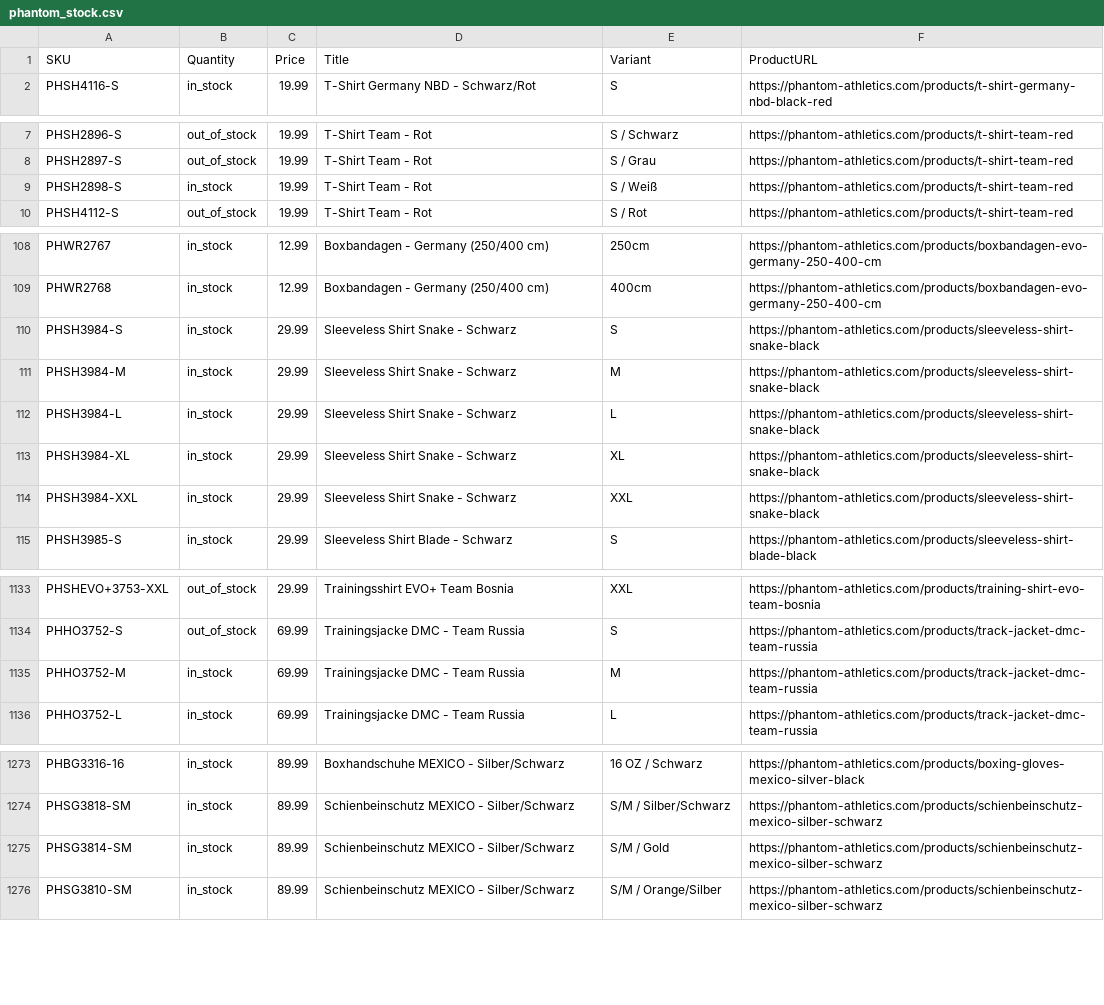
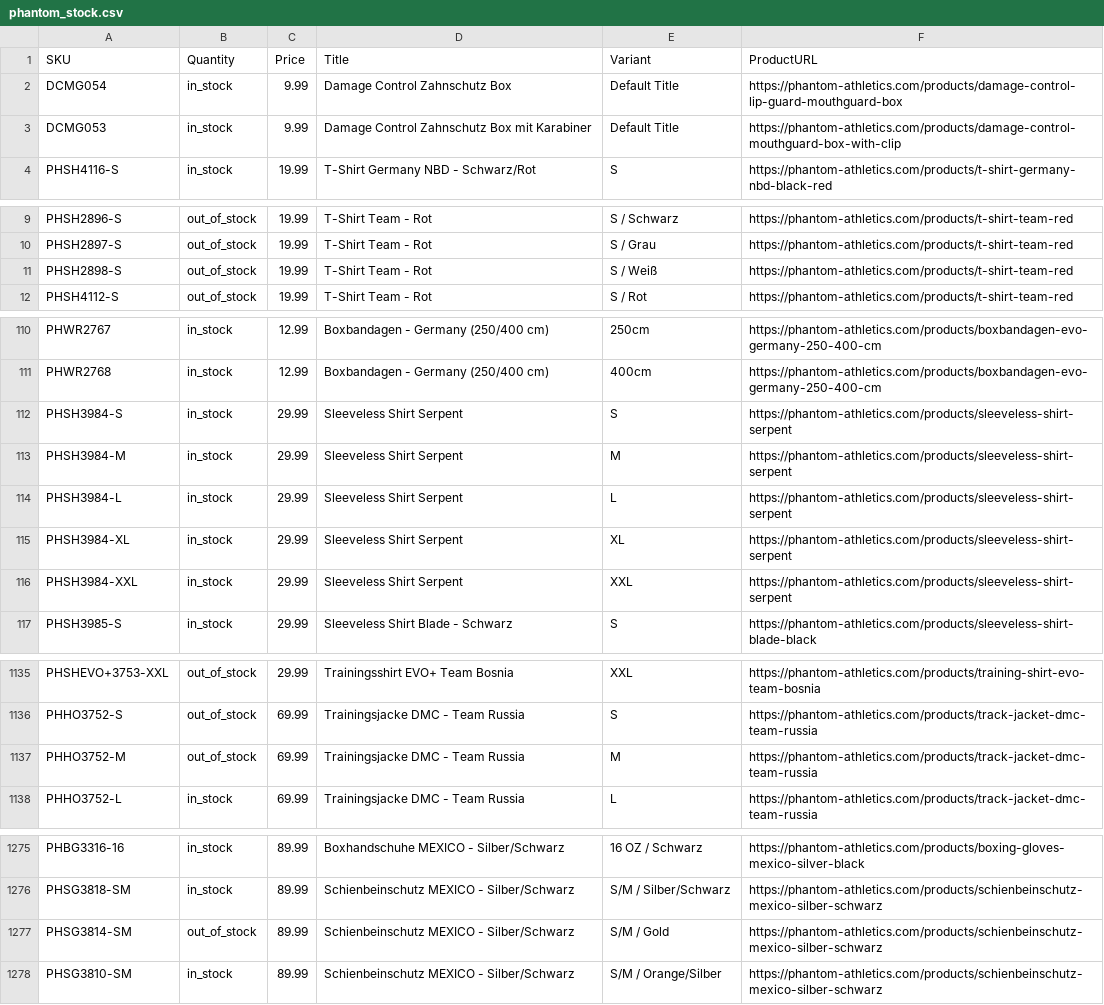
Before and after one commit to tomvanderkooij/phantom-stock, a CSV file: phantom_stock.csv, drawn as a sheet; only a part is shown, gaps mark what is left out; the diff covers the shown part only.

```diff
--- a/phantom_stock.csv
+++ b/phantom_stock.csv
@@ -1,2 +1,4 @@
 SKU,Quantity,Price,Title,Variant,ProductURL
+DCMG054,in_stock,9.99,Damage Control Zahnschutz Box,Default Title,https://phantom-athletics.com/products/damage-control-lip-guard-mouthguard-box
+DCMG053,in_stock,9.99,Damage Control Zahnschutz Box mit Karabiner,Default Title,https://phantom-athletics.com/products/damage-control-mouthguard-box-with-clip
 PHSH4116-S,in_stock,19.99,T-Shirt Germany NBD - Schwarz/Rot,S,https://phantom-athletics.com/products/t-shirt-germany-nbd-black-red
@@ -8,3 +10,3 @@ PHSH2896-S,out_of_stock,19.99,T-Shirt Team - Rot,S / Schwarz,https://phantom-ath
 PHSH2897-S,out_of_stock,19.99,T-Shirt Team - Rot,S / Grau,https://phantom-athletics.com/products/t-shirt-team-red
-PHSH2898-S,in_stock,19.99,T-Shirt Team - Rot,S / Weiß,https://phantom-athletics.com/products/t-shirt-team-red
+PHSH2898-S,out_of_stock,19.99,T-Shirt Team - Rot,S / Weiß,https://phantom-athletics.com/products/t-shirt-team-red
 PHSH4112-S,out_of_stock,19.99,T-Shirt Team - Rot,S / Rot,https://phantom-athletics.com/products/t-shirt-team-red
@@ -109,7 +111,7 @@ PHWR2767,in_stock,12.99,Boxbandagen - Germany (250/400 cm),250cm,https://phantom
 PHWR2768,in_stock,12.99,Boxbandagen - Germany (250/400 cm),400cm,https://phantom-athletics.com/products/boxbandagen-evo-germany-250-400-cm
-PHSH3984-S,in_stock,29.99,Sleeveless Shirt Snake - Schwarz,S,https://phantom-athletics.com/products/sleeveless-shirt-snake-black
-PHSH3984-M,in_stock,29.99,Sleeveless Shirt Snake - Schwarz,M,https://phantom-athletics.com/products/sleeveless-shirt-snake-black
-PHSH3984-L,in_stock,29.99,Sleeveless Shirt Snake - Schwarz,L,https://phantom-athletics.com/products/sleeveless-shirt-snake-black
-PHSH3984-XL,in_stock,29.99,Sleeveless Shirt Snake - Schwarz,XL,https://phantom-athletics.com/products/sleeveless-shirt-snake-black
-PHSH3984-XXL,in_stock,29.99,Sleeveless Shirt Snake - Schwarz,XXL,https://phantom-athletics.com/products/sleeveless-shirt-snake-black
+PHSH3984-S,in_stock,29.99,Sleeveless Shirt Serpent,S,https://phantom-athletics.com/products/sleeveless-shirt-serpent
+PHSH3984-M,in_stock,29.99,Sleeveless Shirt Serpent,M,https://phantom-athletics.com/products/sleeveless-shirt-serpent
+PHSH3984-L,in_stock,29.99,Sleeveless Shirt Serpent,L,https://phantom-athletics.com/products/sleeveless-shirt-serpent
+PHSH3984-XL,in_stock,29.99,Sleeveless Shirt Serpent,XL,https://phantom-athletics.com/products/sleeveless-shirt-serpent
+PHSH3984-XXL,in_stock,29.99,Sleeveless Shirt Serpent,XXL,https://phantom-athletics.com/products/sleeveless-shirt-serpent
 PHSH3985-S,in_stock,29.99,Sleeveless Shirt Blade - Schwarz,S,https://phantom-athletics.com/products/sleeveless-shirt-blade-black
@@ -1134,3 +1136,3 @@ PHSHEVO+3753-XXL,out_of_stock,29.99,Trainingsshirt EVO+ Team Bosnia,XXL,https://
 PHHO3752-S,out_of_stock,69.99,Trainingsjacke DMC - Team Russia,S,https://phantom-athletics.com/products/track-jacket-dmc-team-russia
-PHHO3752-M,in_stock,69.99,Trainingsjacke DMC - Team Russia,M,https://phantom-athletics.com/products/track-jacket-dmc-team-russia
+PHHO3752-M,out_of_stock,69.99,Trainingsjacke DMC - Team Russia,M,https://phantom-athletics.com/products/track-jacket-dmc-team-russia
 PHHO3752-L,in_stock,69.99,Trainingsjacke DMC - Team Russia,L,https://phantom-athletics.com/products/track-jacket-dmc-team-russia
@@ -1274,3 +1276,3 @@ PHBG3316-16,in_stock,89.99,Boxhandschuhe MEXICO - Silber/Schwarz,16 OZ / Schwarz
 PHSG3818-SM,in_stock,89.99,Schienbeinschutz MEXICO - Silber/Schwarz,S/M / Silber/Schwarz,https://phantom-athletics.com/products/schienbeinschutz-mexico-silber-schwarz
-PHSG3814-SM,in_stock,89.99,Schienbeinschutz MEXICO - Silber/Schwarz,S/M / Gold,https://phantom-athletics.com/products/schienbeinschutz-mexico-silber-schwarz
+PHSG3814-SM,out_of_stock,89.99,Schienbeinschutz MEXICO - Silber/Schwarz,S/M / Gold,https://phantom-athletics.com/products/schienbeinschutz-mexico-silber-schwarz
 PHSG3810-SM,in_stock,89.99,Schienbeinschutz MEXICO - Silber/Schwarz,S/M / Orange/Silber,https://phantom-athletics.com/products/schienbeinschutz-mexico-silber-schwarz
```
Also changed, not shown: 23 edited cells elsewhere in this file.
